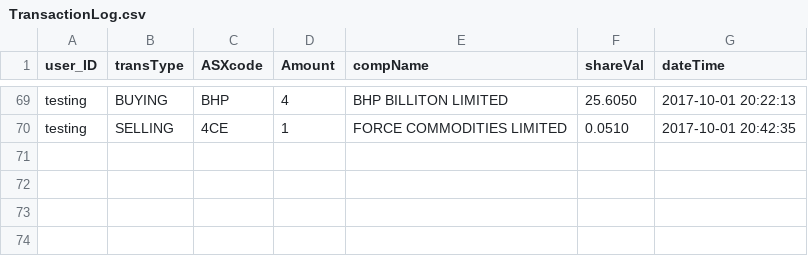
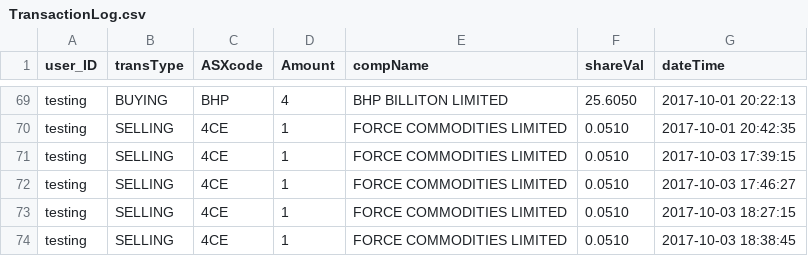
Before and after one commit to rmit-s3543824-jayden-joyce/Programming-Project-1, a CSV file: PP1A/src/main/resources/public/csv/TransactionLog.csv, drawn as a sheet; only a part is shown, gaps mark what is left out.

Commit message:
Fix error where data is not send when user sell shares

```diff
--- a/PP1A/src/main/resources/public/csv/TransactionLog.csv
+++ b/PP1A/src/main/resources/public/csv/TransactionLog.csv
@@ -70 +70,5 @@
 "testing","SELLING","4CE","1","FORCE COMMODITIES LIMITED","0.0510","2017-10-01 20:42:35"
+"testing","SELLING","4CE","1","FORCE COMMODITIES LIMITED","0.0510","2017-10-03 17:39:15"
+"testing","SELLING","4CE","1","FORCE COMMODITIES LIMITED","0.0510","2017-10-03 17:46:27"
+"testing","SELLING","4CE","1","FORCE COMMODITIES LIMITED","0.0510","2017-10-03 18:27:15"
+"testing","SELLING","4CE","1","FORCE COMMODITIES LIMITED","0.0510","2017-10-03 18:38:45"
```
Also changed, not shown: PP1A/src/main/resources/public/csv/sharesOwned.csv, 17 other files.
